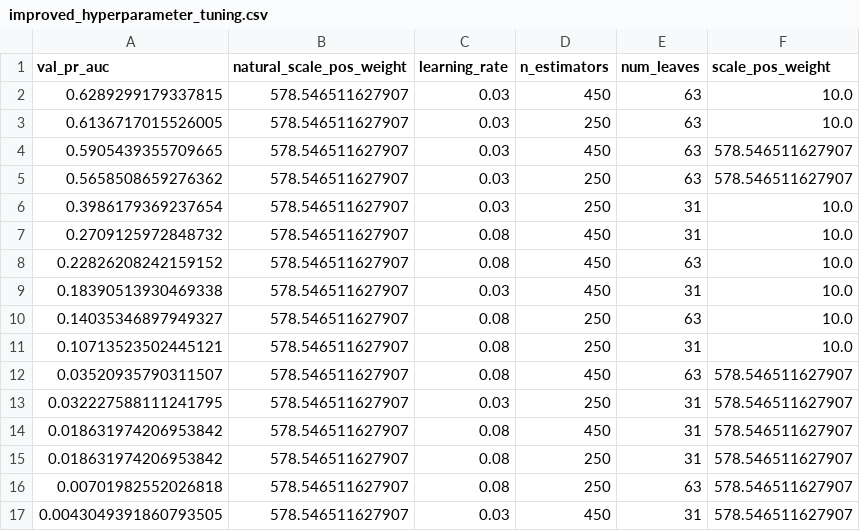
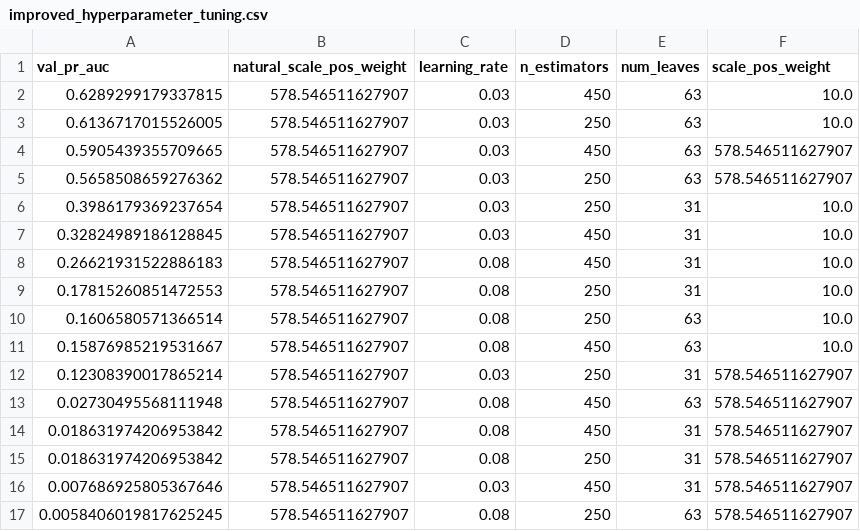
Before and after one commit to AnBinh1703/Final_Project_DMM501_Group1, a CSV file: artifacts/benchmarks/improved_hyperparameter_tuning.csv, drawn as a sheet.

```diff
--- a/artifacts/benchmarks/improved_hyperparameter_tuning.csv
+++ b/artifacts/benchmarks/improved_hyperparameter_tuning.csv
@@ -6,12 +6,12 @@ val_pr_auc,natural_scale_pos_weight,learning_rate,n_estimators,num_leaves,scale_
 0.3986179369237654,578.546511627907,0.03,250,31,10.0
-0.2709125972848732,578.546511627907,0.08,450,31,10.0
-0.22826208242159152,578.546511627907,0.08,450,63,10.0
-0.18390513930469338,578.546511627907,0.03,450,31,10.0
-0.14035346897949327,578.546511627907,0.08,250,63,10.0
-0.10713523502445121,578.546511627907,0.08,250,31,10.0
-0.03520935790311507,578.546511627907,0.08,450,63,578.546511627907
-0.032227588111241795,578.546511627907,0.03,250,31,578.546511627907
+0.32824989186128845,578.546511627907,0.03,450,31,10.0
+0.26621931522886183,578.546511627907,0.08,450,31,10.0
+0.17815260851472553,578.546511627907,0.08,250,31,10.0
+0.1606580571366514,578.546511627907,0.08,250,63,10.0
+0.15876985219531667,578.546511627907,0.08,450,63,10.0
+0.12308390017865214,578.546511627907,0.03,250,31,578.546511627907
+0.02730495568111948,578.546511627907,0.08,450,63,578.546511627907
 0.018631974206953842,578.546511627907,0.08,450,31,578.546511627907
 0.018631974206953842,578.546511627907,0.08,250,31,578.546511627907
-0.00701982552026818,578.546511627907,0.08,250,63,578.546511627907
-0.0043049391860793505,578.546511627907,0.03,450,31,578.546511627907
+0.007686925805367646,578.546511627907,0.03,450,31,578.546511627907
+0.0058406019817625245,578.546511627907,0.08,250,63,578.546511627907
```
Also changed, not shown: artifacts/benchmarks/improved_feature_importance.csv, artifacts/benchmarks/shap_importance_table.csv, 29 other files.
